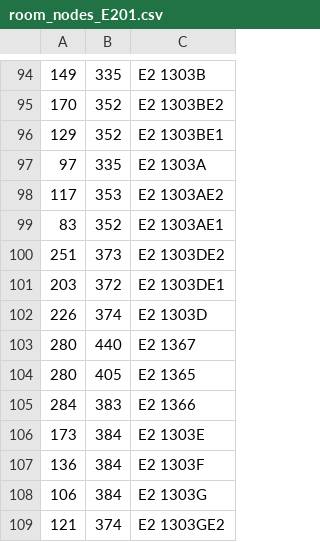
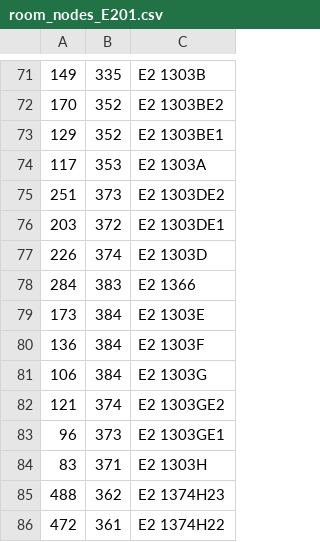
Before and after one commit to eginwong/uNav, a CSV file: data/coordinates/csv/room_nodes_E201.csv, drawn as a sheet; only a part is shown, gaps mark what is left out; the shorter side is filled out with more unchanged rows; the diff covers the shown part only.

```diff
--- a/data/coordinates/csv/room_nodes_E201.csv
+++ b/data/coordinates/csv/room_nodes_E201.csv
@@ -96,5 +73,3 @@
 129,352,E2 1303BE1
-97,335,E2 1303A
-117,353,E2 1303AE2
-83,352,E2 1303AE1
+117,353,E2 1303A
 251,373,E2 1303DE2
@@ -102,4 +77,2 @@
 226,374,E2 1303D
-280,440,E2 1367
-280,405,E2 1365
 284,383,E2 1366
```
Also changed, not shown: 6 added rows, 13 removed rows, 14 moved rows and 4 edited cells elsewhere in this file, 3 other files.
